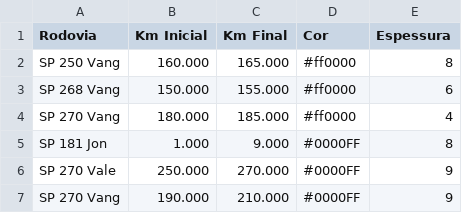
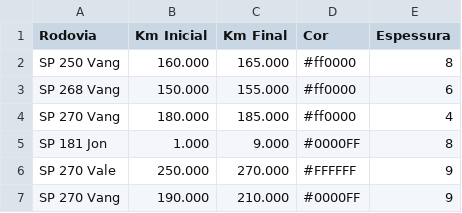
Before and after one commit to rodrigohenriquecc/dr02-map-site, a CSV file: DadosSite/linhas_trecho.csv, drawn as a sheet.

Commit message:
Atualizar dados CSV - 15/07/2025 15:26

```diff
--- a/DadosSite/linhas_trecho.csv
+++ b/DadosSite/linhas_trecho.csv
@@ -5,3 +5,3 @@ SP 270 Vang,180.000,185.000,#ff0000,4
 SP 181 Jon,1.000,9.000,#0000FF,8
-SP 270 Vale,250.000,270.000,#0000FF,9
+SP 270 Vale,250.000,270.000,#FFFFFF,9
 SP 270 Vang,190.000,210.000,#0000FF,9
```
